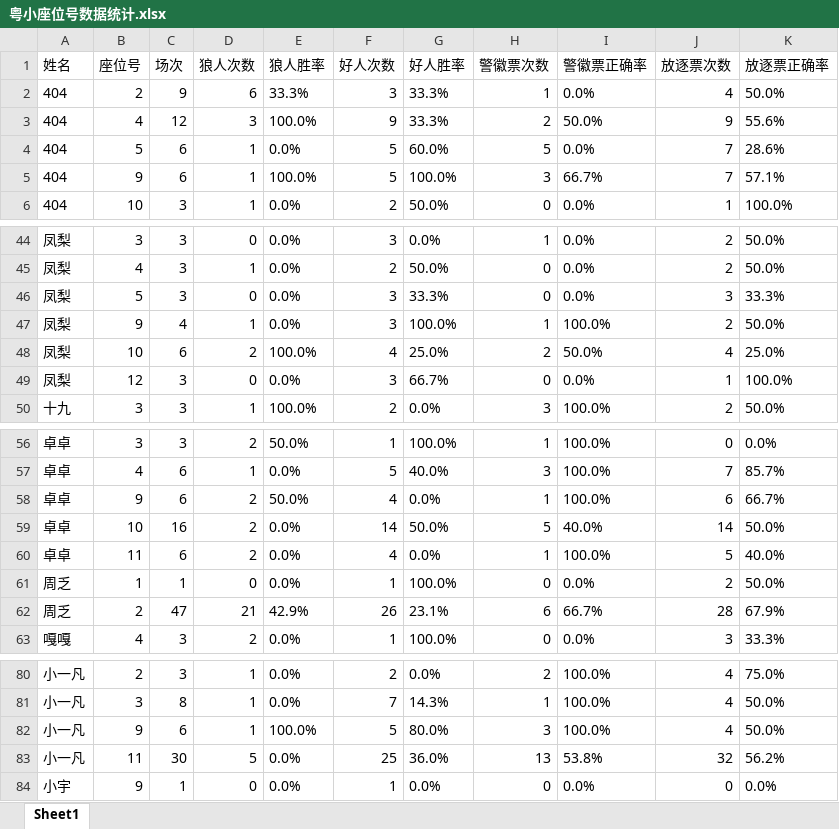
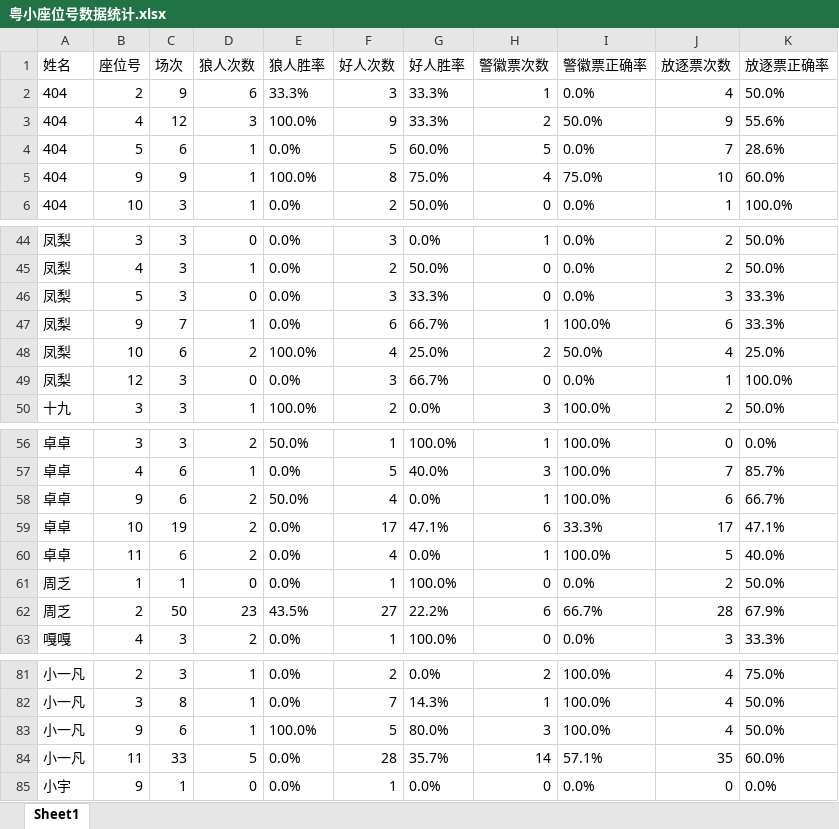
Before and after one commit to misamisa28/lrs, an Excel workbook: data/粤小座位号数据统计.xlsx, sheet Sheet1, drawn as a sheet; only a part is shown, gaps mark what is left out; values as stored, in another font and other column widths than the file's, no borders; addresses are those after the commit; the diff covers the shown part only; the diff names each change by its address in the sheet, - before the commit and + after, or states it on an @@ line.

```diff
--- a/data/粤小座位号数据统计.xlsx (sheet Sheet1)
+++ b/data/粤小座位号数据统计.xlsx (sheet Sheet1)
-C5 (场次): 6
+C5 (场次): 9
-F5 (好人次数): 5
+F5 (好人次数): 8
-G5 (好人胜率): 100.0%
+G5 (好人胜率): 75.0%
-H5 (警徽票次数): 3
+H5 (警徽票次数): 4
-I5 (警徽票正确率): 66.7%
+I5 (警徽票正确率): 75.0%
-J5 (放逐票次数): 7
+J5 (放逐票次数): 10
-K5 (放逐票正确率): 57.1%
+K5 (放逐票正确率): 60.0%
-C47 (场次): 4
+C47 (场次): 7
-F47 (好人次数): 3
+F47 (好人次数): 6
-G47 (好人胜率): 100.0%
+G47 (好人胜率): 66.7%
-J47 (放逐票次数): 2
+J47 (放逐票次数): 6
-K47 (放逐票正确率): 50.0%
+K47 (放逐票正确率): 33.3%
-C59 (场次): 16
+C59 (场次): 19
-F59 (好人次数): 14
+F59 (好人次数): 17
-G59 (好人胜率): 50.0%
+G59 (好人胜率): 47.1%
-H59 (警徽票次数): 5
+H59 (警徽票次数): 6
-I59 (警徽票正确率): 40.0%
+I59 (警徽票正确率): 33.3%
-J59 (放逐票次数): 14
+J59 (放逐票次数): 17
-K59 (放逐票正确率): 50.0%
+K59 (放逐票正确率): 47.1%
-C62 (场次): 47
+C62 (场次): 50
-D62 (狼人次数): 21
+D62 (狼人次数): 23
-E62 (狼人胜率): 42.9%
+E62 (狼人胜率): 43.5%
-F62 (好人次数): 26
+F62 (好人次数): 27
-G62 (好人胜率): 23.1%
+G62 (好人胜率): 22.2%
-C84 (场次): 30
+C84 (场次): 33
-F84 (好人次数): 25
+F84 (好人次数): 28
-G84 (好人胜率): 36.0%
+G84 (好人胜率): 35.7%
-H84 (警徽票次数): 13
+H84 (警徽票次数): 14
-I84 (警徽票正确率): 53.8%
+I84 (警徽票正确率): 57.1%
-J84 (放逐票次数): 32
+J84 (放逐票次数): 35
-K84 (放逐票正确率): 56.2%
+K84 (放逐票正确率): 60.0%
```
Also changed, not shown: 6 added rows, 4 removed rows and 58 edited cells elsewhere in this sheet, 6 other files.
